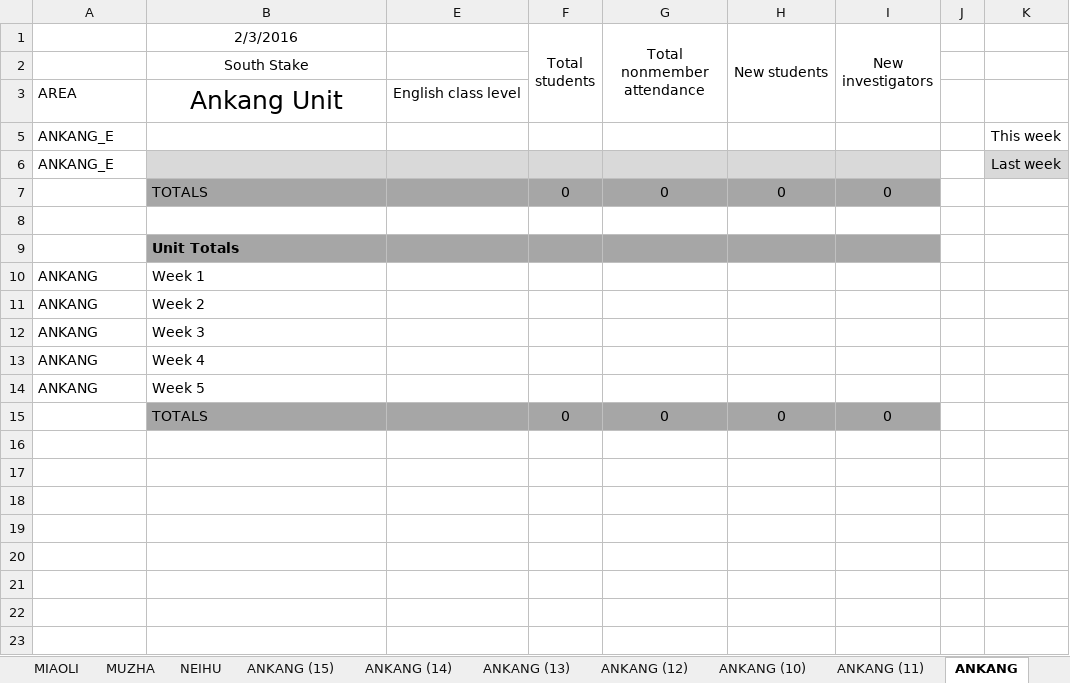
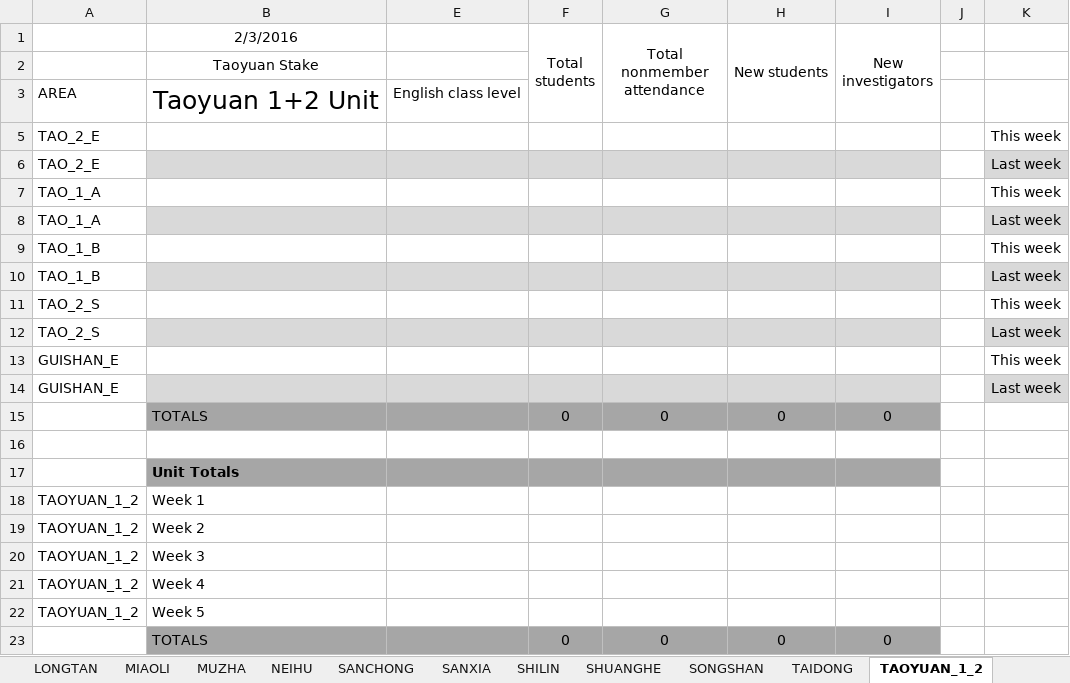
Before and after one commit to taiwantaipeimission/ARPS, an Excel workbook: report/Debug/report_sheet_english.xlsx, sheet TAOYUAN_1_2, drawn as a sheet; values as stored, in another font and other column widths than the file's, no borders; addresses are those after the commit; the diff names each change by its address in the sheet, - before the commit and + after, or states it on an @@ line.

Commit message:
Make English reporting sheets

```diff
--- a/report/Debug/report_sheet_english.xlsx (sheet TAOYUAN_1_2)
+++ b/report/Debug/report_sheet_english.xlsx (sheet TAOYUAN_1_2)
-sheet tab: ANKANG (15)
+sheet tab: SANCHONG
-sheet tab: ANKANG (14)
+sheet tab: SANXIA
-sheet tab: ANKANG (13)
+sheet tab: SHILIN
-sheet tab: ANKANG (12)
+sheet tab: SHUANGHE
-sheet tab: ANKANG (10)
+sheet tab: SONGSHAN
-sheet tab: ANKANG (11)
+sheet tab: TAIDONG
-sheet tab: ANKANG
+sheet tab: TAOYUAN_1_2
-B2 (2/3/2016): South Stake
+B2 (2/3/2016): Taoyuan Stake
-B3 (2/3/2016): Ankang Unit
+B3 (2/3/2016): Taoyuan 1+2 Unit
+row 5: TAO_2_E |  |  |  |  |  |  |  | This week
+row 6: TAO_2_E |  |  |  |  |  |  |  | Last week
+row 7: TAO_1_A |  |  |  |  |  |  |  | This week
+row 8: TAO_1_A |  |  |  |  |  |  |  | Last week
+row 9: TAO_1_B |  |  |  |  |  |  |  | This week
+row 10: TAO_1_B |  |  |  |  |  |  |  | Last week
+row 11: TAO_2_S |  |  |  |  |  |  |  | This week
+row 12: TAO_2_S |  |  |  |  |  |  |  | Last week
-A13:A14: ANKANG_E
+A13:A14: GUISHAN_E
-A18:A22: ANKANG
+A18:A22: TAOYUAN_1_2
```
Also changed, not shown: sheet WANDA, sheet TAIDONG, sheet XINBAN, sheet TAOYUAN_3, sheet XINZHU, sheet SANCHONG, 9 more sheets, other sheet tabs, formulas that keep their value, hidden cells, 1 other file.
